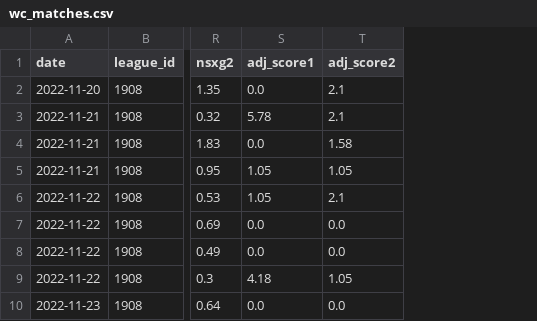
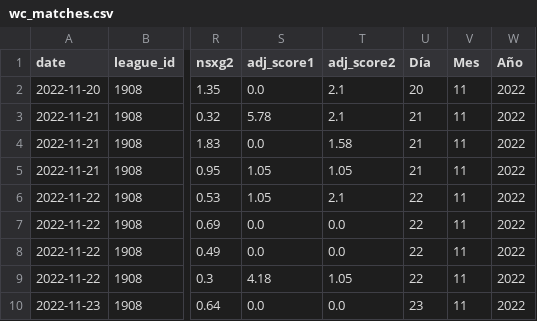
Before and after one commit to nosilverbullets/practica_09, a CSV file: data/wc_matches.csv, drawn as a sheet; only a part is shown, gaps mark what is left out; the diff names each change by its address in the sheet, - before the commit and + after, or states it on an @@ line.

Commit message:
wc_matches.csv editado

```diff
--- a/data/wc_matches.csv
+++ b/data/wc_matches.csv
+column U (Día), rows 2-10: 20 | 21 | 21 | 21 | 22 | 22 | 22 | 22 | 23
+column V (Mes), rows 2-10: all 11
+column W (Año), rows 2-10: all 2022
```
Also changed, not shown: 1 other file.
